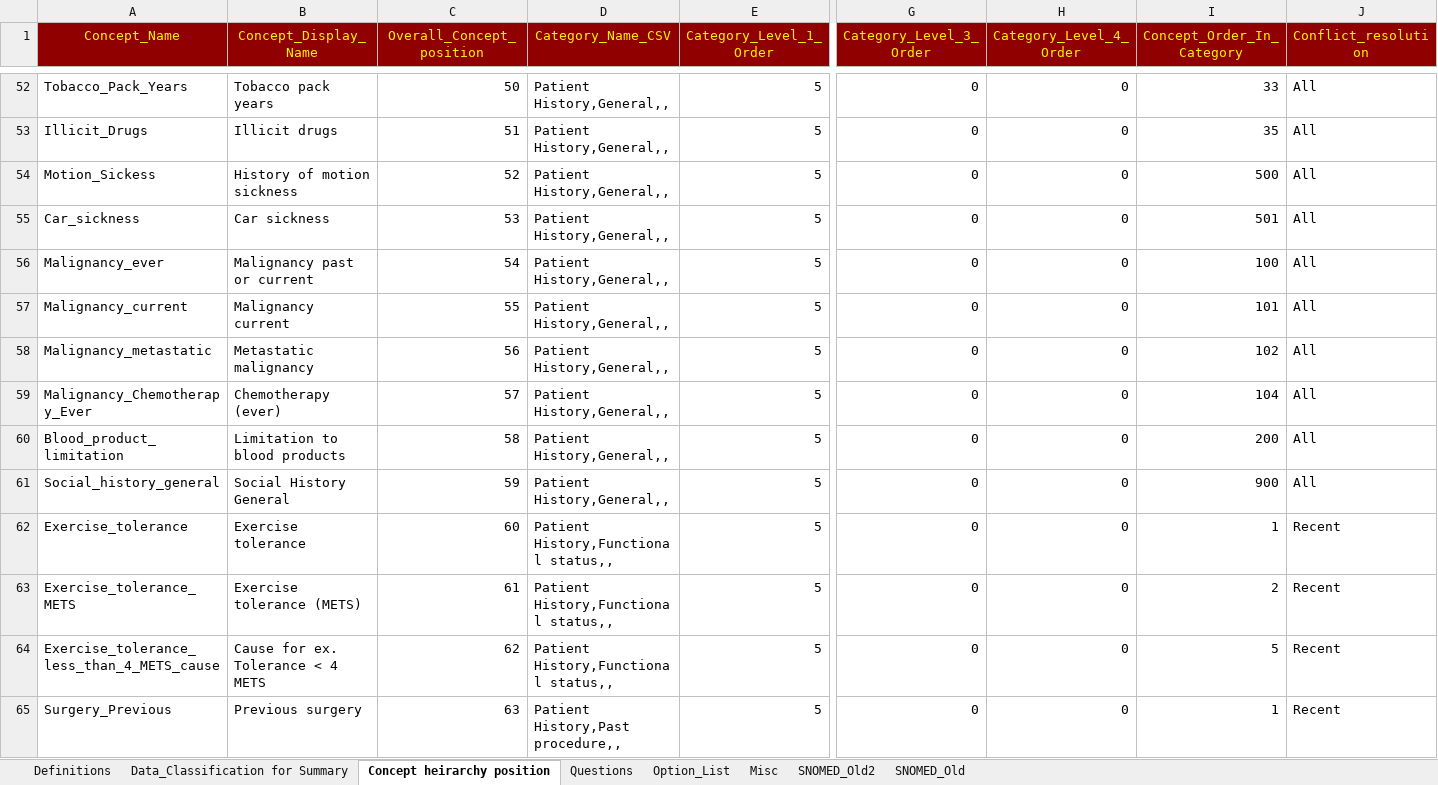
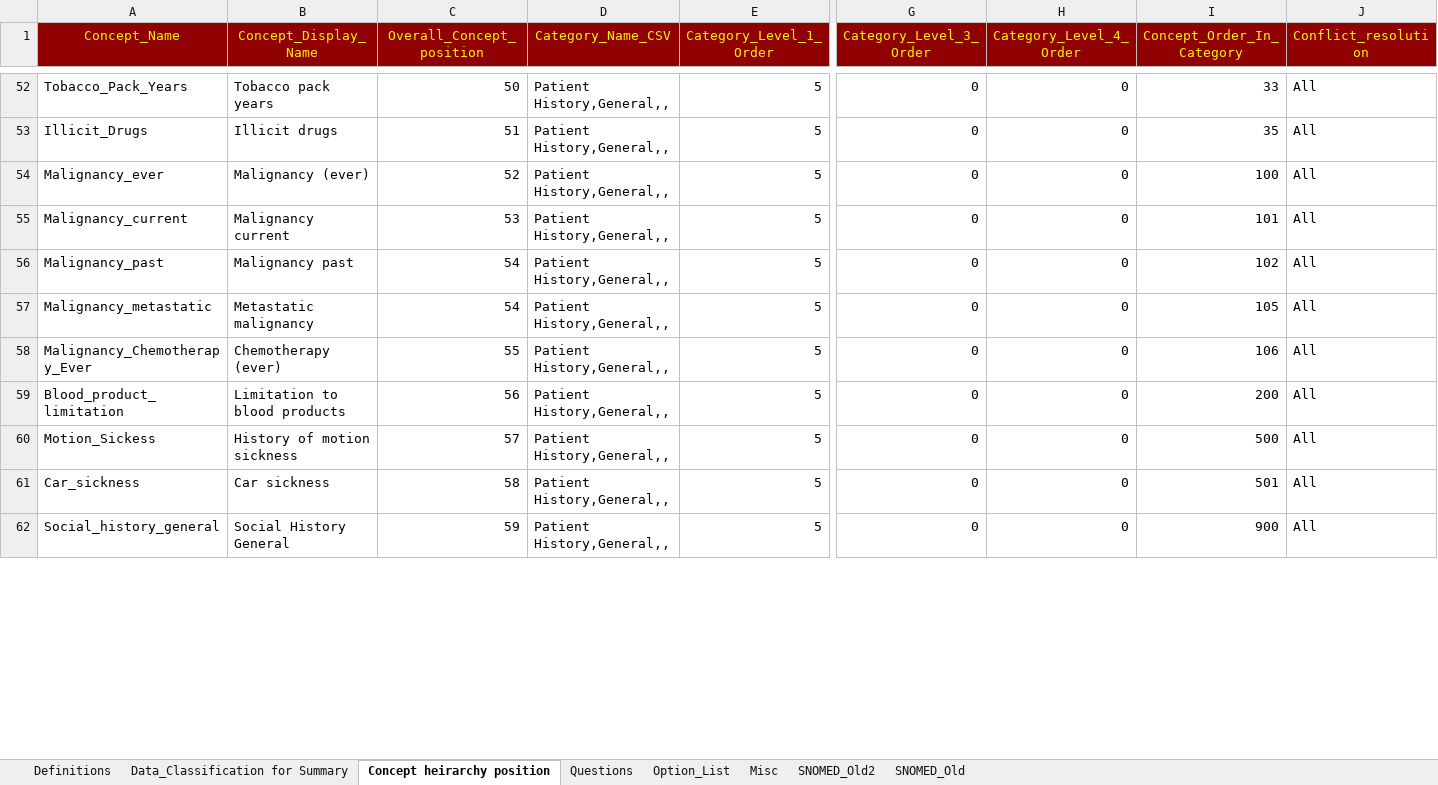
Before and after one commit to dbelavy/periop_open, an Excel workbook: spreadsheet/Question_properties.xlsx, sheet Concept heirarchy position, drawn as a sheet; only a part is shown, gaps mark what is left out; values as stored, in another font and other column widths than the file's, no borders; removed rows and columns are numbered as before the commit, all else as after; rows hold the shown columns only; the diff covers the shown part only; the diff names each change by its address in the sheet, - before the commit and + after, or states it on an @@ line.

```diff
--- a/spreadsheet/Question_properties.xlsx (sheet Concept heirarchy position)
+++ b/spreadsheet/Question_properties.xlsx (sheet Concept heirarchy position)
-row 54: Motion_Sickess | History of motion sickness | 52 | Patient History,General,, | 5 | 0 | 0 | 500 | All
-row 55: Car_sickness | Car sickness | 53 | Patient History,General,, | 5 | 0 | 0 | 501 | All
-B54 (Concept_Display_Name): Malignancy past or current
+B54 (Concept_Display_Name): Malignancy (ever)
-C54 (Overall_Concept_position): 54
+C54 (Overall_Concept_position): 52
-C55 (Overall_Concept_position): 55
+C55 (Overall_Concept_position): 53
+row 56: Malignancy_past | Malignancy past | 54 | Patient History,General,, | 5 | 0 | 0 | 102 | All
-C57 (Overall_Concept_position): 56
+C57 (Overall_Concept_position): 54
-I57 (Concept_Order_In_Category): 102
+I57 (Concept_Order_In_Category): 105
-C58 (Overall_Concept_position): 57
+C58 (Overall_Concept_position): 55
-I58 (Concept_Order_In_Category): 104
+I58 (Concept_Order_In_Category): 106
-C59 (Overall_Concept_position): 58
+C59 (Overall_Concept_position): 56
+row 60: Motion_Sickess | History of motion sickness | 57 | Patient History,General,, | 5 | 0 | 0 | 500 | All
+row 61: Car_sickness | Car sickness | 58 | Patient History,General,, | 5 | 0 | 0 | 501 | All
-row 62: Exercise_tolerance | Exercise tolerance | 60 | Patient History,Functional status,, | 5 | 0 | 0 | 1 | Recent
-row 63: Exercise_tolerance_METS | Exercise tolerance (METS) | 61 | Patient History,Functional status,, | 5 | 0 | 0 | 2 | Recent
-row 64: Exercise_tolerance_less_than_4_METS_cause | Cause for ex. Tolerance < 4 METS | 62 | Patient History,Functional status,, | 5 | 0 | 0 | 5 | Recent
-row 65: Surgery_Previous | Previous surgery | 63 | Patient History,Past procedure,, | 5 | 0 | 0 | 1 | Recent
```
Also changed, not shown: 11 added rows, 7 removed rows and 172 edited cells elsewhere in this sheet, sheet Questions, sheet Option_List, sheet Misc, formulas that keep their value.
